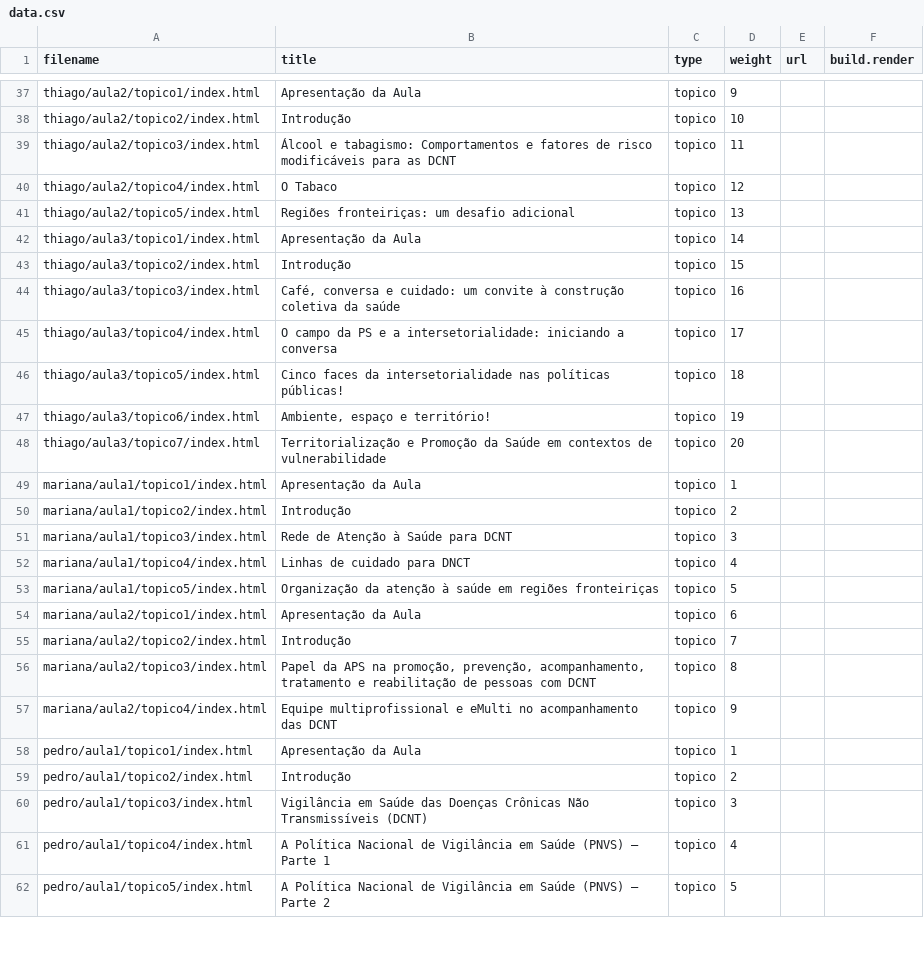
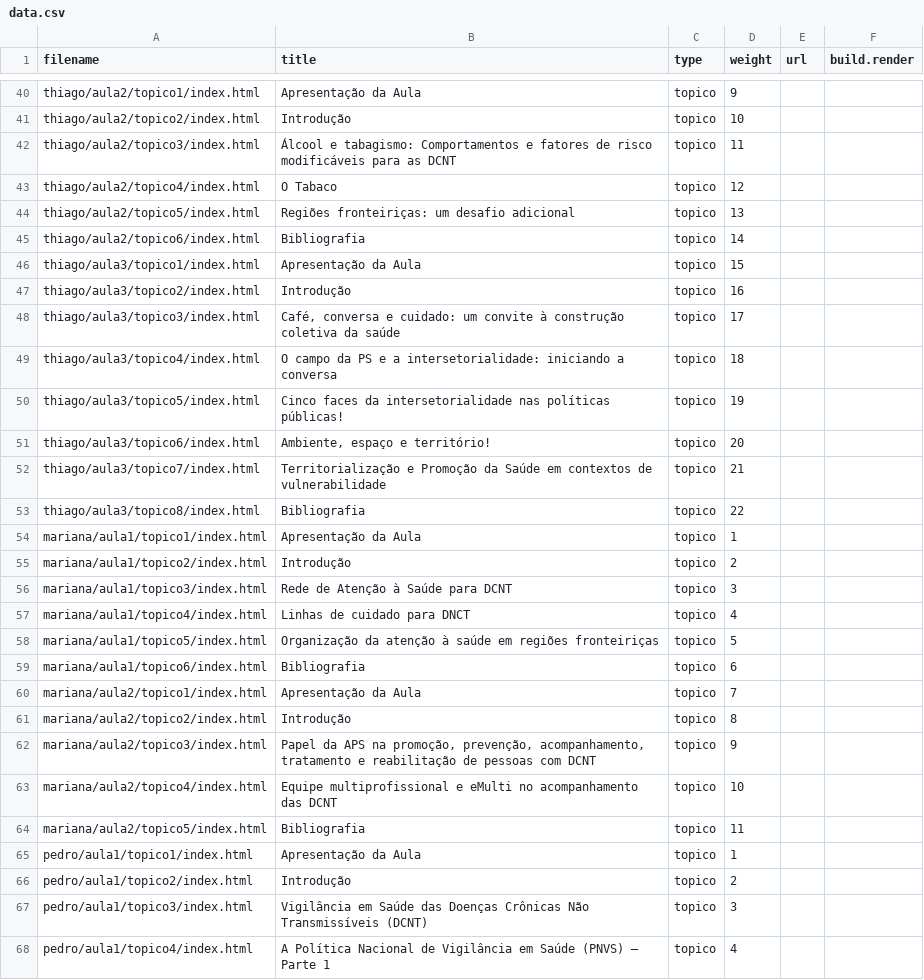
Before and after one commit to danielOAdev/hugo-mooc, a CSV file: node_scripts/update-content-frontmatter/data.csv, drawn as a sheet; only a part is shown, gaps mark what is left out; the shorter side is filled out with more unchanged rows; the diff covers the shown part only.

Commit message:
Adiciona páginas de bibliografia.

```diff
--- a/node_scripts/update-content-frontmatter/data.csv
+++ b/node_scripts/update-content-frontmatter/data.csv
@@ -41,9 +44,11 @@ thiago/aula2/topico4/index.html,O Tabaco,topico,12,,
 thiago/aula2/topico5/index.html,Regiões fronteiriças: um desafio adicional,topico,13,,
-thiago/aula3/topico1/index.html,Apresentação da Aula,topico,14,,
-thiago/aula3/topico2/index.html,Introdução,topico,15,,
-thiago/aula3/topico3/index.html,"Café, conversa e cuidado: um convite à construção coletiva da saúde",topico,16,,
-thiago/aula3/topico4/index.html,O campo da PS e a intersetorialidade: iniciando a conversa,topico,17,,
-thiago/aula3/topico5/index.html,Cinco faces da intersetorialidade nas políticas públicas!,topico,18,,
-thiago/aula3/topico6/index.html,"Ambiente, espaço e território!",topico,19,,
-thiago/aula3/topico7/index.html,Territorialização e Promoção da Saúde em contextos de vulnerabilidade,topico,20,,
+thiago/aula2/topico6/index.html,Bibliografia,topico,14,,
+thiago/aula3/topico1/index.html,Apresentação da Aula,topico,15,,
+thiago/aula3/topico2/index.html,Introdução,topico,16,,
+thiago/aula3/topico3/index.html,"Café, conversa e cuidado: um convite à construção coletiva da saúde",topico,17,,
+thiago/aula3/topico4/index.html,O campo da PS e a intersetorialidade: iniciando a conversa,topico,18,,
+thiago/aula3/topico5/index.html,Cinco faces da intersetorialidade nas políticas públicas!,topico,19,,
+thiago/aula3/topico6/index.html,"Ambiente, espaço e território!",topico,20,,
+thiago/aula3/topico7/index.html,Territorialização e Promoção da Saúde em contextos de vulnerabilidade,topico,21,,
+thiago/aula3/topico8/index.html,Bibliografia,topico,22,,
 mariana/aula1/topico1/index.html,Apresentação da Aula,topico,1,,
@@ -53,6 +58,8 @@ mariana/aula1/topico4/index.html,Linhas de cuidado para DNCT,topico,4,,
 mariana/aula1/topico5/index.html,Organização da atenção à saúde em regiões fronteiriças,topico,5,,
-mariana/aula2/topico1/index.html,Apresentação da Aula,topico,6,,
-mariana/aula2/topico2/index.html,Introdução,topico,7,,
-mariana/aula2/topico3/index.html,"Papel da APS na promoção, prevenção, acompanhamento, tratamento e reabilitação de pessoas com DCNT",topico,8,,
-mariana/aula2/topico4/index.html,Equipe multiprofissional e eMulti no acompanhamento das DCNT,topico,9,,
+mariana/aula1/topico6/index.html,Bibliografia,topico,6,,
+mariana/aula2/topico1/index.html,Apresentação da Aula,topico,7,,
+mariana/aula2/topico2/index.html,Introdução,topico,8,,
+mariana/aula2/topico3/index.html,"Papel da APS na promoção, prevenção, acompanhamento, tratamento e reabilitação de pessoas com DCNT",topico,9,,
+mariana/aula2/topico4/index.html,Equipe multiprofissional e eMulti no acompanhamento das DCNT,topico,10,,
+mariana/aula2/topico5/index.html,Bibliografia,topico,11,,
 pedro/aula1/topico1/index.html,Apresentação da Aula,topico,1,,
```
Also changed, not shown: 5 added rows and 17 edited cells elsewhere in this file, 37 other files.
